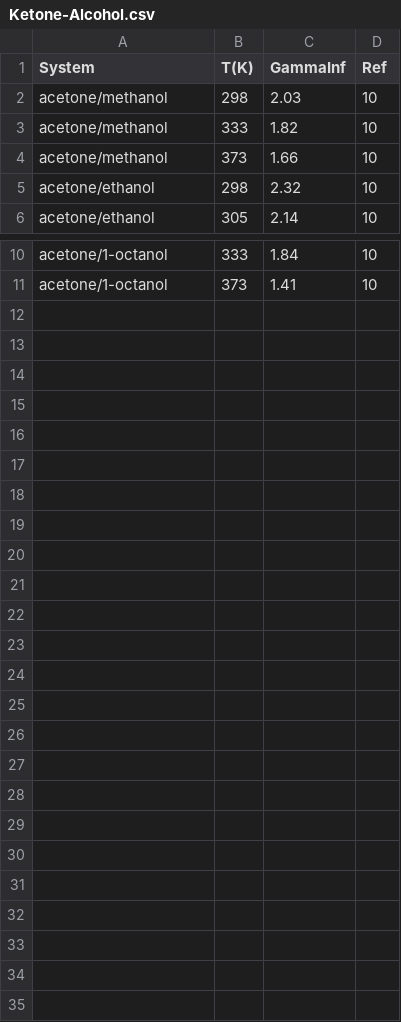
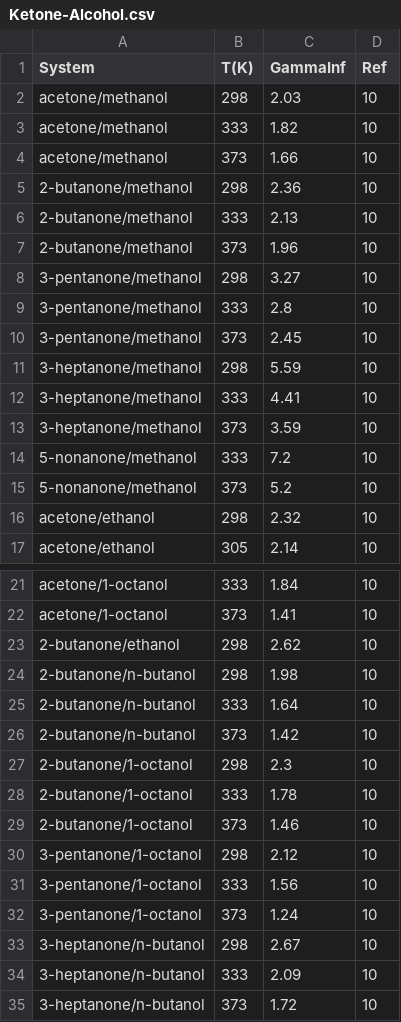
Before and after one commit to gjuhasz/jcosmo, a CSV file: cosmosrc/idac/Ketone-Alcohol.csv, drawn as a sheet; only a part is shown, gaps mark what is left out; the diff names each change by its address in the sheet, - before the commit and + after, or states it on an @@ line.

```diff
--- a/cosmosrc/idac/Ketone-Alcohol.csv
+++ b/cosmosrc/idac/Ketone-Alcohol.csv
+row 5: 2-butanone/methanol | 298 | 2.36 | 10
+row 6: 2-butanone/methanol | 333 | 2.13 | 10
+row 7: 2-butanone/methanol | 373 | 1.96 | 10
+row 8: 3-pentanone/methanol | 298 | 3.27 | 10
+row 9: 3-pentanone/methanol | 333 | 2.8 | 10
+row 10: 3-pentanone/methanol | 373 | 2.45 | 10
+row 11: 3-heptanone/methanol | 298 | 5.59 | 10
+row 12: 3-heptanone/methanol | 333 | 4.41 | 10
+row 13: 3-heptanone/methanol | 373 | 3.59 | 10
+row 14: 5-nonanone/methanol | 333 | 7.2 | 10
+row 15: 5-nonanone/methanol | 373 | 5.2 | 10
+row 23: 2-butanone/ethanol | 298 | 2.62 | 10
+row 24: 2-butanone/n-butanol | 298 | 1.98 | 10
+row 25: 2-butanone/n-butanol | 333 | 1.64 | 10
+row 26: 2-butanone/n-butanol | 373 | 1.42 | 10
+row 27: 2-butanone/1-octanol | 298 | 2.3 | 10
+row 28: 2-butanone/1-octanol | 333 | 1.78 | 10
+row 29: 2-butanone/1-octanol | 373 | 1.46 | 10
+row 30: 3-pentanone/1-octanol | 298 | 2.12 | 10
+row 31: 3-pentanone/1-octanol | 333 | 1.56 | 10
+row 32: 3-pentanone/1-octanol | 373 | 1.24 | 10
+row 33: 3-heptanone/n-butanol | 298 | 2.67 | 10
+row 34: 3-heptanone/n-butanol | 333 | 2.09 | 10
+row 35: 3-heptanone/n-butanol | 373 | 1.72 | 10
```
Also changed, not shown: cosmosrc/idac/CarboxilicAcid-Water.csv, cosmosrc/idac/Ketone-Alkane.csv, 3 other files.
